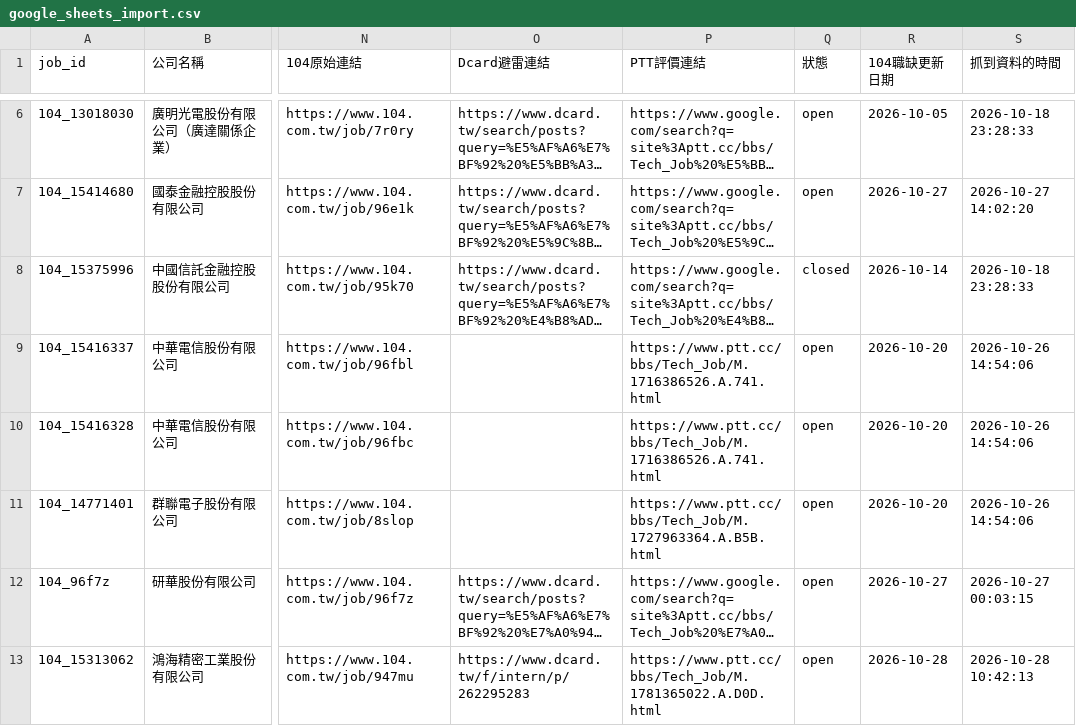
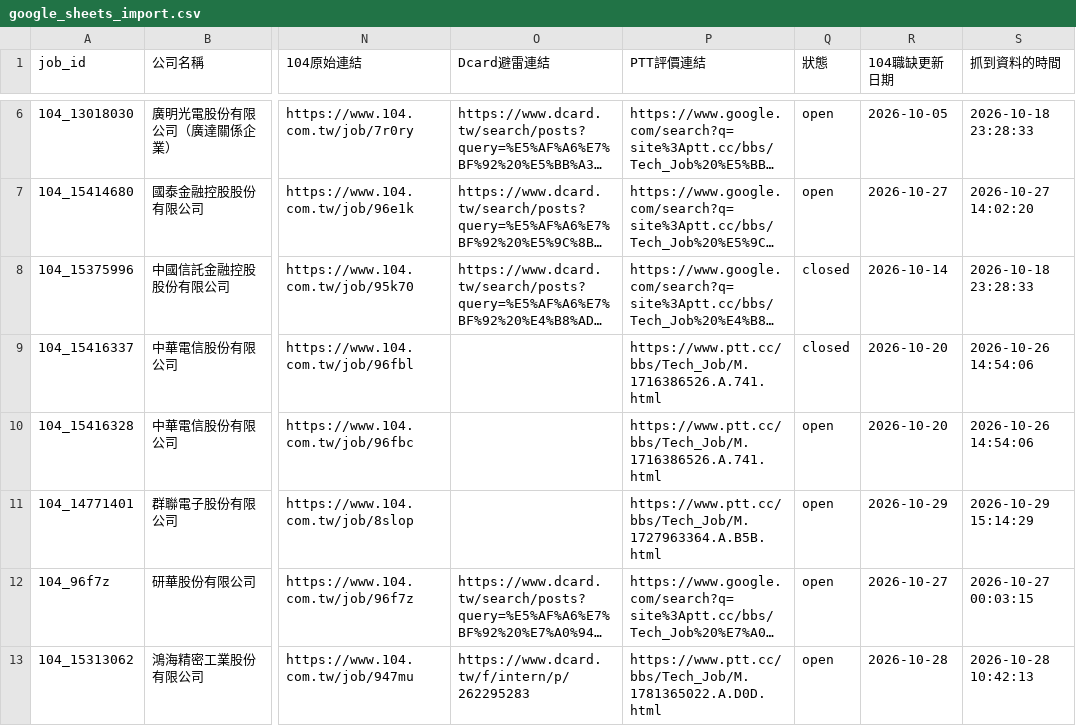
Before and after one commit to ffccw/intern, a CSV file: data/google_sheets_import.csv, drawn as a sheet; only a part is shown, gaps mark what is left out; long unchanged cells end in …; the diff covers the shown part only; the diff names each change by its address in the sheet, - before the commit and + after, or states it on an @@ line.

```diff
--- a/data/google_sheets_import.csv
+++ b/data/google_sheets_import.csv
-Q9 (狀態): open
+Q9 (狀態): closed
-R11 (104職缺更新日期): 2026-10-20
+R11 (104職缺更新日期): 2026-10-29
-S11 (抓到資料的時間): 2026-10-26 14:54:06
+S11 (抓到資料的時間): 2026-10-29 15:14:29
```
Also changed, not shown: 25 edited cells elsewhere in this file, 2 other files.
